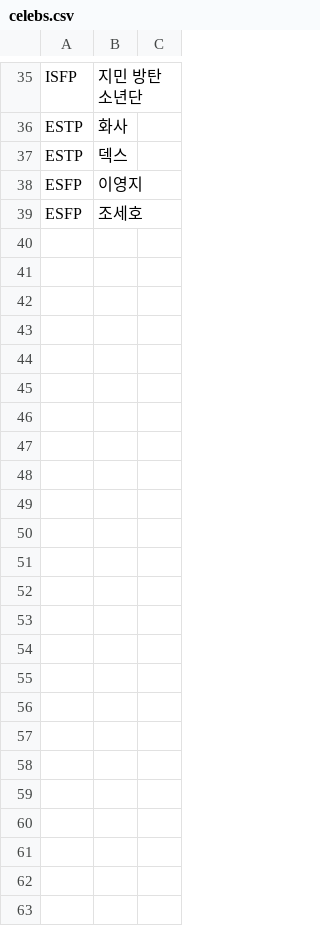
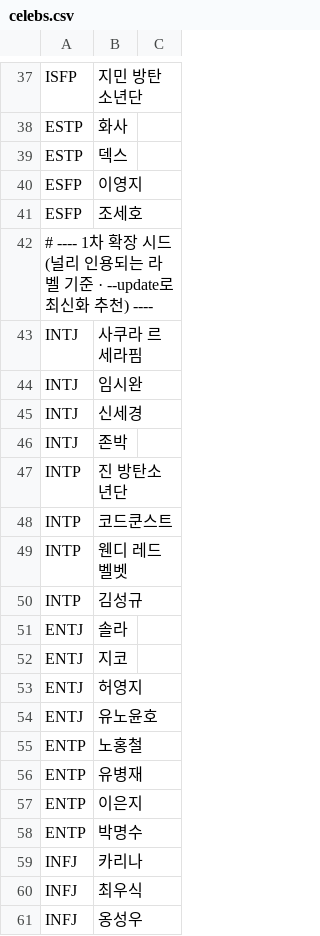
Before and after one commit to ParkBeomMin/face-mbti, a CSV file: tools/celebs.csv, drawn as a sheet; only a part is shown, gaps mark what is left out; the diff covers the shown part only; the diff names each change by its address in the sheet, - before the commit and + after, or states it on an @@ line.

```diff
--- a/tools/celebs.csv
+++ b/tools/celebs.csv
+row 42: # ---- 1차 확장 시드 (널리 인용되는 라벨 기준 · --update로 최신화 추천) ----
+row 43: INTJ | 사쿠라 르세라핌
+row 44: INTJ | 임시완
+row 45: INTJ | 신세경
+row 46: INTJ | 존박
+row 47: INTP | 진 방탄소년단
+row 48: INTP | 코드쿤스트
+row 49: INTP | 웬디 레드벨벳
+row 50: INTP | 김성규
+row 51: ENTJ | 솔라
+row 52: ENTJ | 지코
+row 53: ENTJ | 허영지
+row 54: ENTJ | 유노윤호
+row 55: ENTP | 노홍철
+row 56: ENTP | 유병재
+row 57: ENTP | 이은지
+row 58: ENTP | 박명수
+row 59: INFJ | 카리나
+row 60: INFJ | 최우식
+row 61: INFJ | 옹성우
```
Also changed, not shown: 51 added rows elsewhere in this file, 2 other files.
